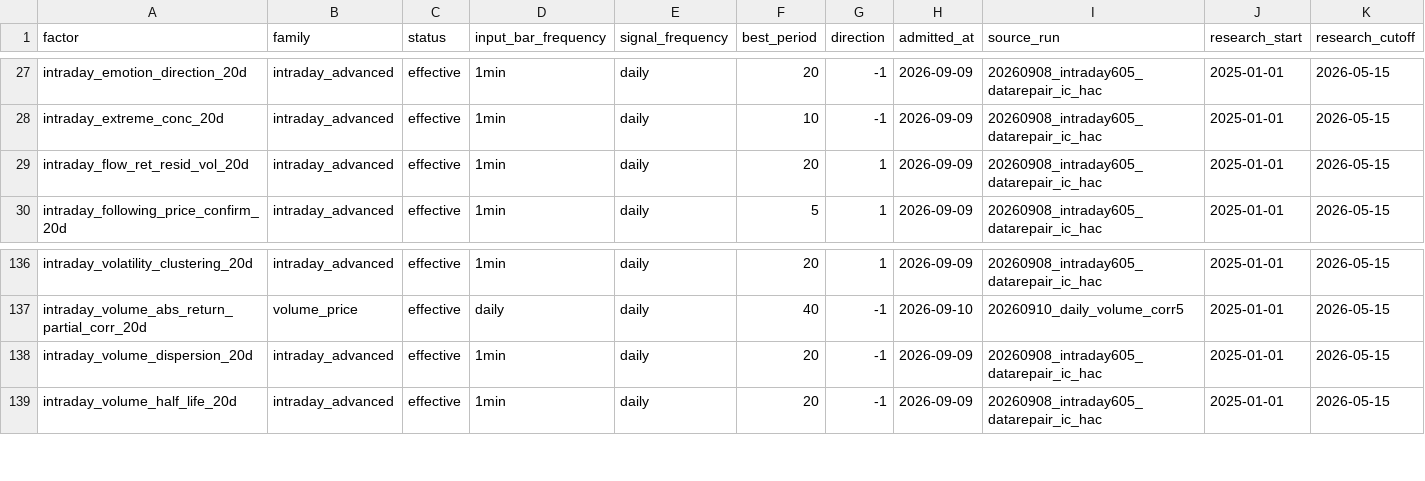
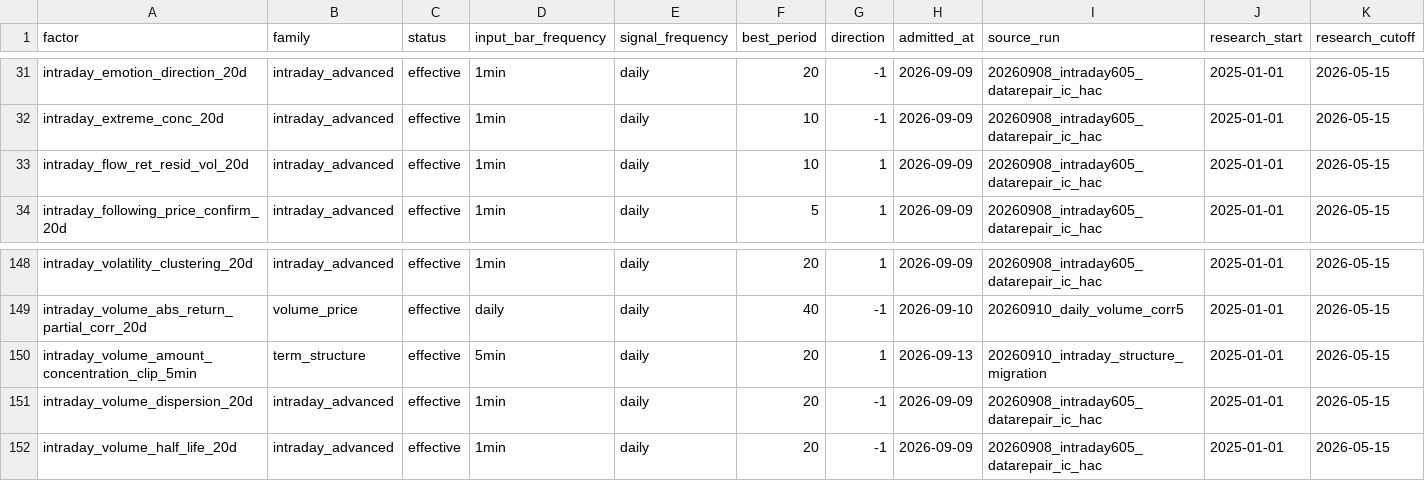
Before and after one commit to mingjie914/multi-factor-futures, a CSV file: factor_library/current.csv, drawn as a sheet; only a part is shown, gaps mark what is left out; addresses are those after the commit; rows hold the shown columns only; the diff covers the shown part only; the diff names each change by its address in the sheet, - before the commit and + after, or states it on an @@ line.

```diff
--- a/factor_library/current.csv
+++ b/factor_library/current.csv
-F33 (best_period): 20
+F33 (best_period): 10
+row 150: intraday_volume_amount_concentration_clip_5min | term_structure | effective | 5min | daily | 20 | 1 | 2026-09-13 | 20260910_intraday_structure_migration | 2025-01-01 | 2026-05-15
```
Also changed, not shown: 12 added rows elsewhere in this file, 14 other files.
